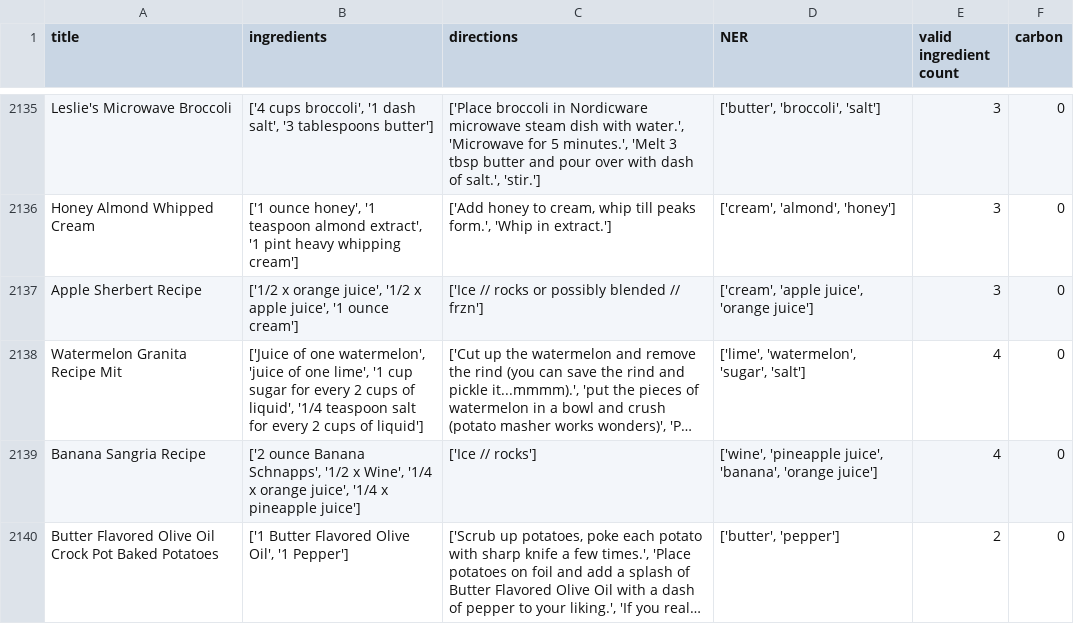
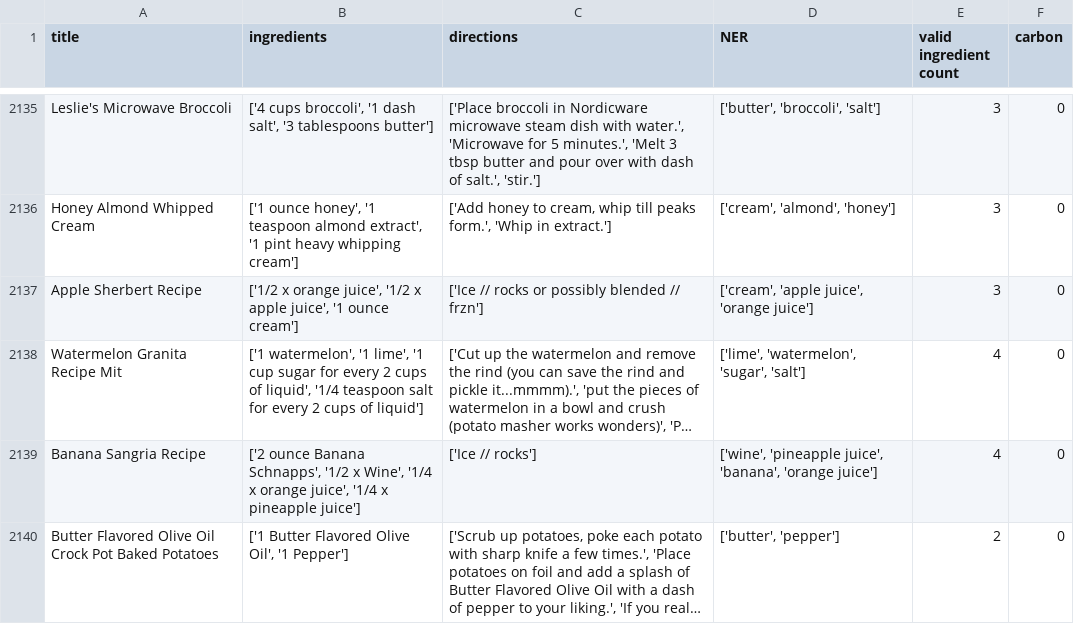
Before and after one commit to sarahhe05/CirFinCREATE, a CSV file: recipes.csv, drawn as a sheet; only a part is shown, gaps mark what is left out; long unchanged cells end in …; the diff names each change by its address in the sheet, - before the commit and + after, or states it on an @@ line.

```diff
--- a/recipes.csv
+++ b/recipes.csv
-B2138 (ingredients): ['Juice of one watermelon', 'juice of one lime', '1…
+B2138 (ingredients): ['1 watermelon', '1 lime', '1…
```
Also changed, not shown: 1 other file.
